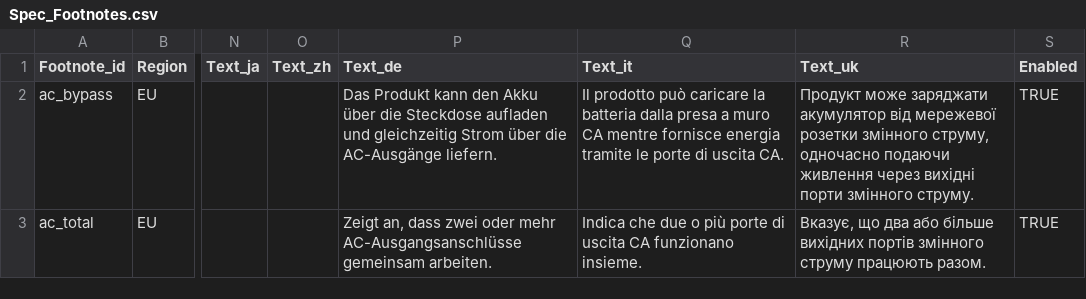
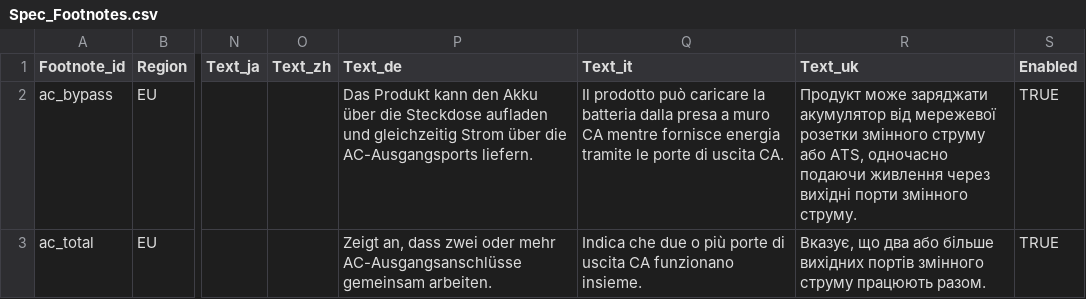
Before and after one commit to Bingboom/auto-manual, a CSV file: manual_sources/JE-3000C/EU/en/2.0/phase2/Spec_Footnotes.csv, drawn as a sheet; only a part is shown, gaps mark what is left out; the diff names each change by its address in the sheet, - before the commit and + after, or states it on an @@ line.

```diff
--- a/manual_sources/JE-3000C/EU/en/2.0/phase2/Spec_Footnotes.csv
+++ b/manual_sources/JE-3000C/EU/en/2.0/phase2/Spec_Footnotes.csv
-P2 (Text_de): …über die AC-Ausgänge liefern.
+P2 (Text_de): …über die AC-Ausgangsports liefern.
-R2 (Text_uk): …розетки змінного струму, одночасно подаючи…
+R2 (Text_uk): …розетки змінного струму або ATS, одночасно подаючи…
```
Also changed, not shown: manual_sources/JE-3000C/EU/en/2.0/phase2/Localized_Copy.csv, manual_sources/JE-3000C/EU/en/2.0/phase2/Spec_Master.csv, 5 other files.
